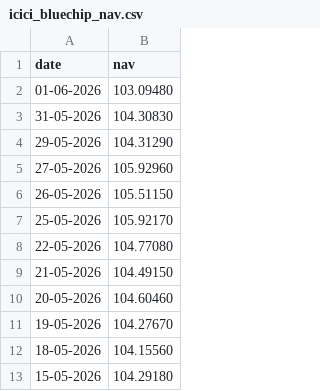
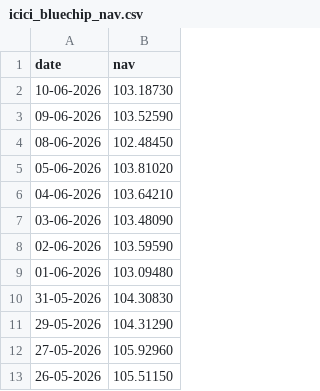
Before and after one commit to SriGouriSundara/bluestock_mf_capstone, a CSV file: data/raw/icici_bluechip_nav.csv, drawn as a sheet; only a part is shown; the shorter side is filled out with more unchanged rows.

```diff
--- a/data/raw/icici_bluechip_nav.csv
+++ b/data/raw/icici_bluechip_nav.csv
@@ -1,2 +1,9 @@
 date,nav
+10-06-2026,103.18730
+09-06-2026,103.52590
+08-06-2026,102.48450
+05-06-2026,103.81020
+04-06-2026,103.64210
+03-06-2026,103.48090
+02-06-2026,103.59590
 01-06-2026,103.09480
```
Also changed, not shown: data/raw/axis_bluechip_nav.csv, data/raw/kotak_bluechip_nav.csv, 16 other files.
